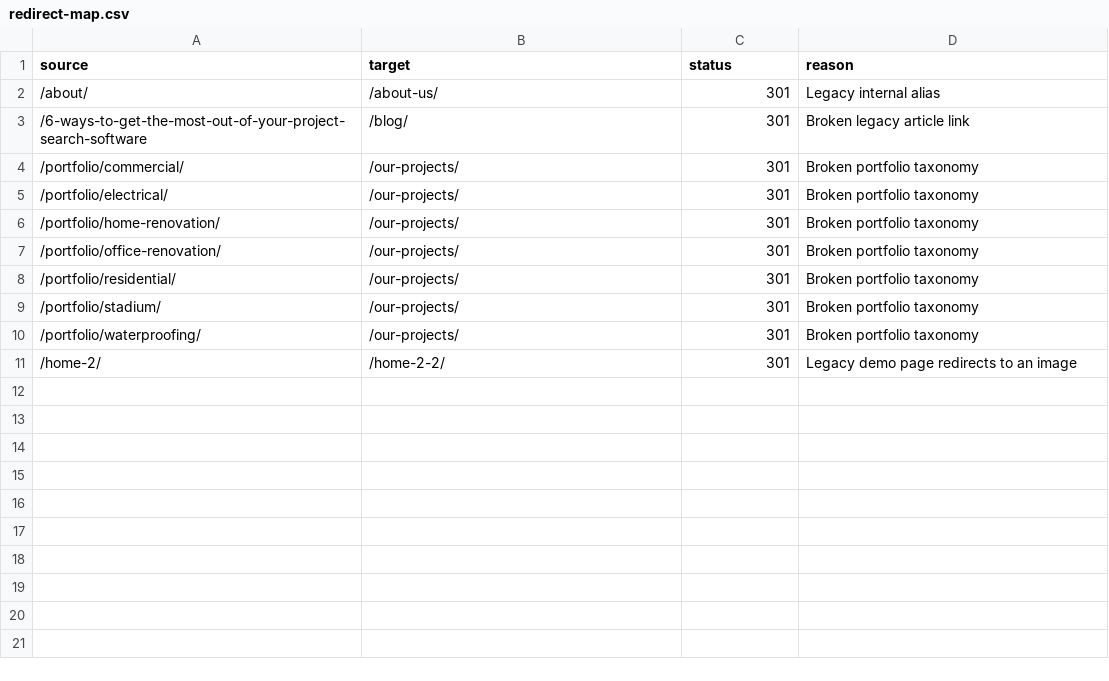
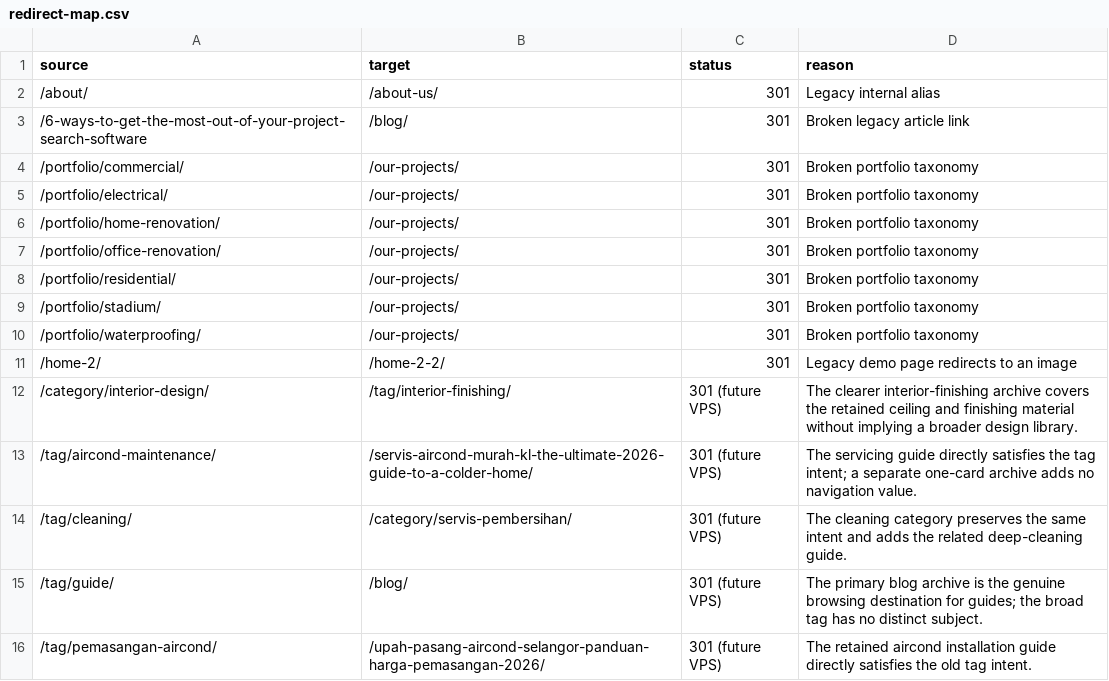
Before and after one commit to firdosi/rkreno, a CSV file: reports/public/redirect-map.csv, drawn as a sheet; the diff names each change by its address in the sheet, - before the commit and + after, or states it on an @@ line.

```diff
--- a/reports/public/redirect-map.csv
+++ b/reports/public/redirect-map.csv
+row 12: /category/interior-design/ | /tag/interior-finishing/ | 301 (future VPS) | The clearer interior-finishing archive covers the retained ceiling and finishing material without implying a broader design library.
+row 13: /tag/aircond-maintenance/ | /servis-aircond-murah-kl-the-ultimate-2026-guide-to-a-colder-home/ | 301 (future VPS) | The servicing guide directly satisfies the tag intent; a separate one-card archive adds no navigation value.
+row 14: /tag/cleaning/ | /category/servis-pembersihan/ | 301 (future VPS) | The cleaning category preserves the same intent and adds the related deep-cleaning guide.
+row 15: /tag/guide/ | /blog/ | 301 (future VPS) | The primary blog archive is the genuine browsing destination for guides; the broad tag has no distinct subject.
+row 16: /tag/pemasangan-aircond/ | /upah-pasang-aircond-selangor-panduan-harga-pemasangan-2026/ | 301 (future VPS) | The retained aircond installation guide directly satisfies the old tag intent.
```
Also changed, not shown: reports/public/full-site-completion-status.csv, reports/public/route-disposition-plan.csv, 26 other files.
